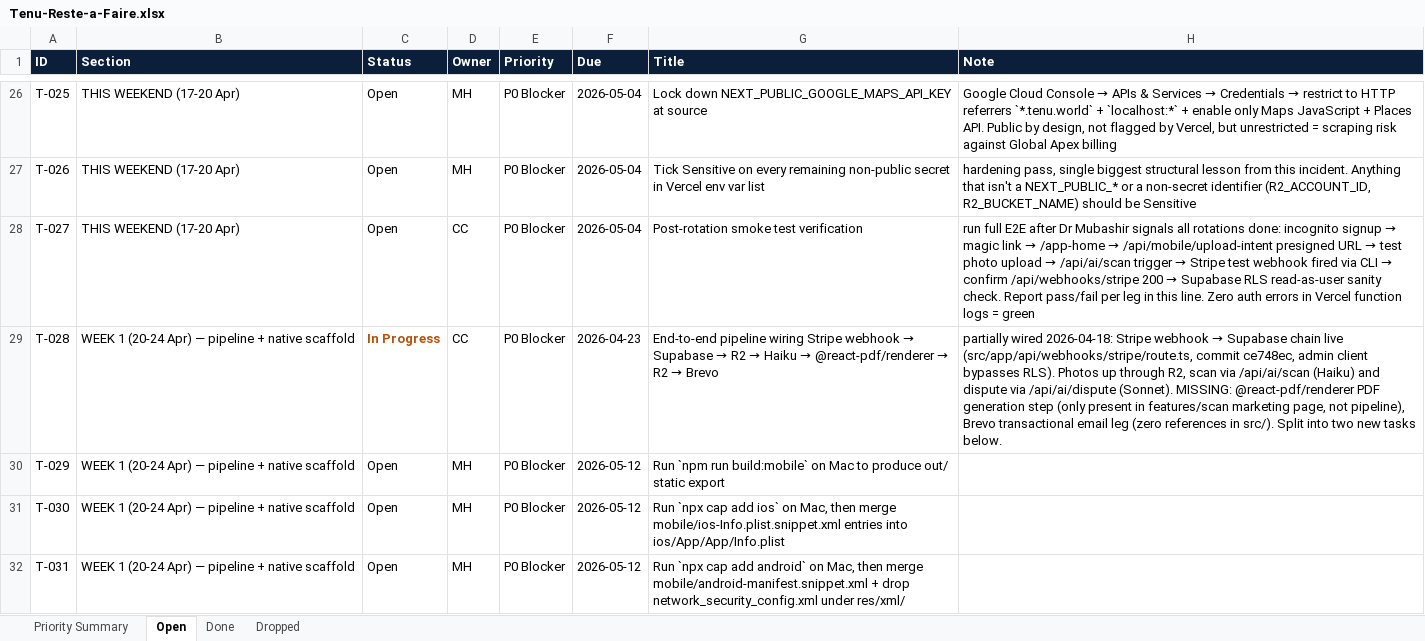
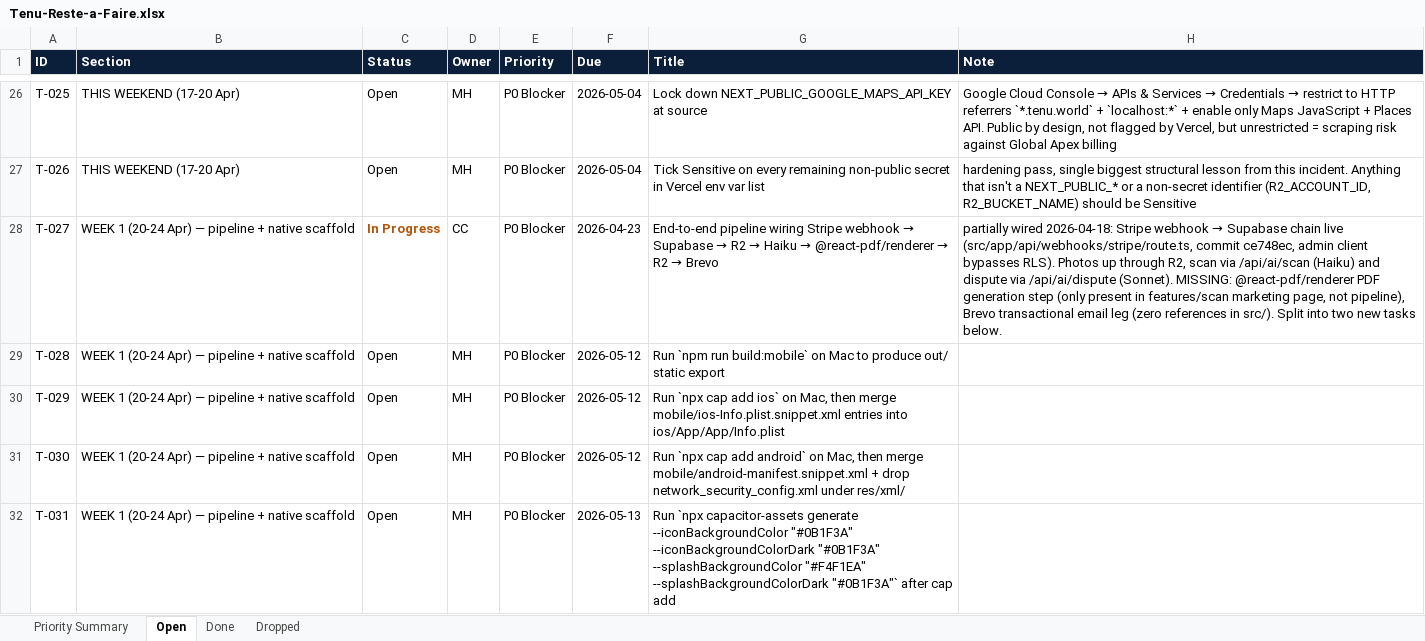
Before and after one commit to malikmubashir/tenu-world, an Excel workbook: Tenu-Reste-a-Faire.xlsx, sheet Open, drawn as a sheet; only a part is shown, gaps mark what is left out; values as stored, in another font and other column widths than the file's, no borders; the diff covers the shown part only; the diff names each change by its address in the sheet, - before the commit and + after, or states it on an @@ line.

```diff
--- a/Tenu-Reste-a-Faire.xlsx (sheet Open)
+++ b/Tenu-Reste-a-Faire.xlsx (sheet Open)
-B28 (Section): THIS WEEKEND (17-20 Apr)
+B28 (Section): WEEK 1 (20-24 Apr) — pipeline + native scaffold
-C28 (Status): Open
+C28 (Status): In Progress
@@ C28 bold: off → on, text colour: black → #B45309 @@
-F28 (Due): 2026-05-04
+F28 (Due): 2026-04-23
@@ G28 (Title): Post-rotation smoke test verification → End-to-end pipeline wiring Stripe webhook → Supabase → R2 → Haiku → @react-pdf/renderer → R2 → Brevo @@
@@ H28 (Note): run full E2E after Dr Mubashir signals all rotations done: incognito signup → magic link → /app-home → /api/mobile/upload-intent presigned URL → test photo upload → /api/ai/scan trigger → Stripe test webhook fired via CLI → confirm /api/webhooks/stripe 200 → Supabase RLS read-as-user sanity check. Report pass/fail per leg in this line. Zero auth errors in Vercel function logs = green → partially wired 2026-04-18: Stripe webhook → Supabase chain live (src/app/api/webhooks/stripe/route.ts, commit ce748ec, admin client bypasses RLS). Photos up through R2, scan via /api/ai/scan (Haiku) and dispute via /api/ai/dispute (Sonnet). MISSING: @react-pdf/renderer PDF generation step (only present in features/scan marketing page, not pipeline), Brevo transactional email leg (zero references in src/). Split into two new tasks below. @@
-C29 (Status): In Progress
+C29 (Status): Open
@@ C29 bold: on → off, text colour: #B45309 → black @@
-D29 (Owner): CC
+D29 (Owner): MH
-F29 (Due): 2026-04-23
+F29 (Due): 2026-05-12
@@ G29 (Title): End-to-end pipeline wiring Stripe webhook → Supabase → R2 → Haiku → @react-pdf/renderer → R2 → Brevo → Run `npm run build:mobile` on Mac to produce out/ static export @@
@@ H29 (Note): partially wired 2026-04-18: Stripe webhook → Supabase chain live (src/app/api/webhooks/stripe/route.ts, commit ce748ec, admin client bypasses RLS). Photos up through R2, scan via /api/ai/scan (Haiku) and dispute via /api/ai/dispute (Sonnet). MISSING: @react-pdf/renderer PDF generation step (only present in features/scan marketing page, not pipeline), Brevo transactional email leg (zero references in src/). Split into two new tasks below. → (empty) @@
-G30 (Title): Run `npm run build:mobile` on Mac to produce out/ static export
+G30 (Title): Run `npx cap add ios` on Mac, then merge mobile/ios-Info.plist.snippet.xml entries into ios/App/App/Info.plist
-G31 (Title): …cap add ios` on Mac, then merge mobile/ios-Info.plist.snippet.xml entries into ios/App/App/Info.plist
+G31 (Title): …cap add android` on Mac, then merge mobile/android-manifest.snippet.xml + drop network_security_config.xml under res/xml/
-F32 (Due): 2026-05-12
+F32 (Due): 2026-05-13
-G32 (Title): Run `npx cap add android` on Mac, then merge mobile/android-manifest.snippet.xml + drop network_security_config.xml under res/xml/
+G32 (Title): Run `npx capacitor-assets generate --iconBackgroundColor "#0B1F3A" --iconBackgroundColorDark "#0B1F3A" --splashBackgroundColor "#F4F1EA" --splashBackgroundColorDark "#0B1F3A"` after cap add
```
Also changed, not shown: 118 edited cells and cell formats elsewhere in this sheet, sheet Done, sheet Priority Summary, 5 other files.
